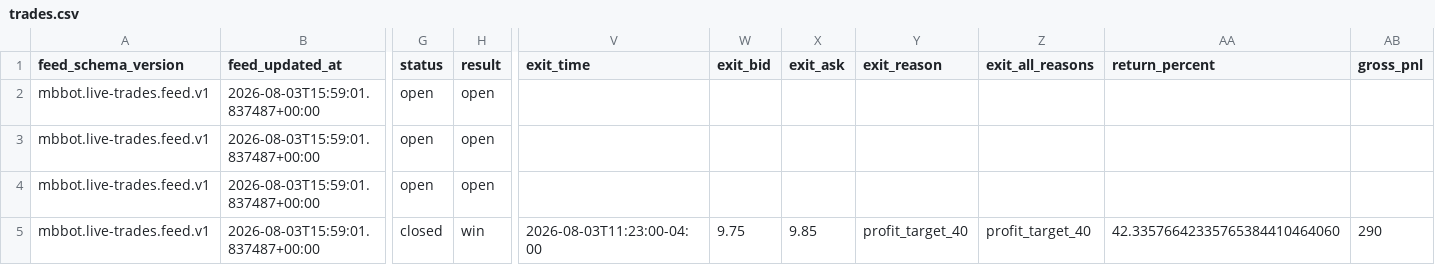
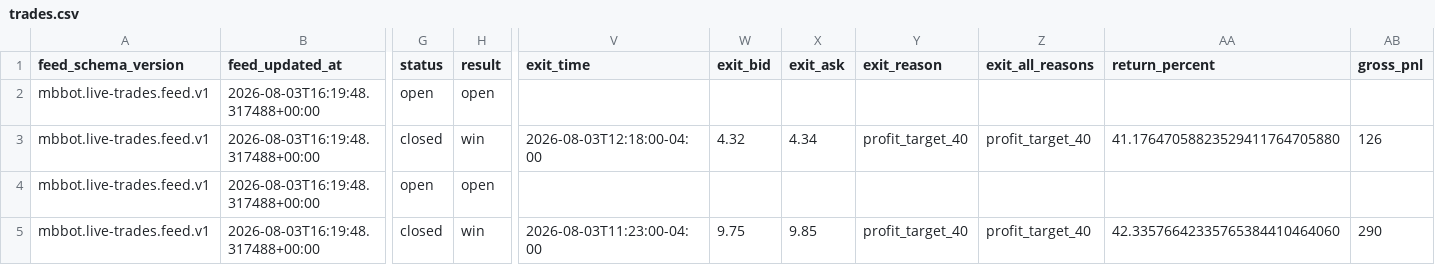
Before and after one commit to meshTHEgreat/MBbot, a CSV file: feed/trades.csv, drawn as a sheet; only a part is shown, gaps mark what is left out; the diff covers the shown part only; the diff names each change by its address in the sheet, - before the commit and + after, or states it on an @@ line.

Commit message:
Update live trade ledger 2026-08-03T16:19:48.317488+00:00

```diff
--- a/feed/trades.csv
+++ b/feed/trades.csv
-B2:B5 (feed_updated_at): 2026-08-03T15:59:01.837487+00:00
+B2:B5 (feed_updated_at): 2026-08-03T16:19:48.317488+00:00
-G3 (status): open
+G3 (status): closed
-H3 (result): open
+H3 (result): win
-V3 (exit_time): (empty)
+V3 (exit_time): 2026-08-03T12:18:00-04:00
-W3 (exit_bid): (empty)
+W3 (exit_bid): 4.32
-X3 (exit_ask): (empty)
+X3 (exit_ask): 4.34
-Y3 (exit_reason): (empty)
+Y3 (exit_reason): profit_target_40
-Z3 (exit_all_reasons): (empty)
+Z3 (exit_all_reasons): profit_target_40
-AA3 (return_percent): (empty)
+AA3 (return_percent): 41.17647058823529411764705880
-AB3 (gross_pnl): (empty)
+AB3 (gross_pnl): 126
```
Also changed, not shown: 5 edited cells elsewhere in this file, 2 other files.
